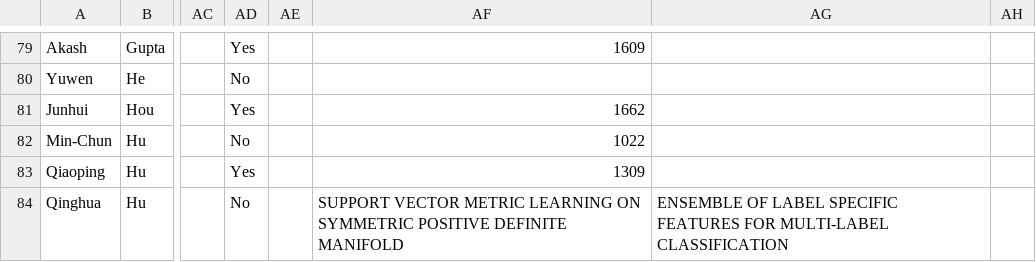
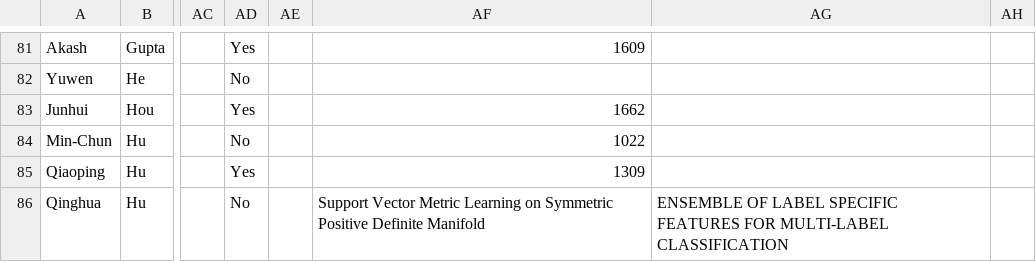
Before and after one commit to gbudiman/icme2018, a CSV file: app/models/cvent.csv, drawn as a sheet; only a part is shown, gaps mark what is left out; addresses are those after the commit; the diff covers the shown part only; the diff names each change by its address in the sheet, - before the commit and + after, or states it on an @@ line.

```diff
--- a/app/models/cvent.csv
+++ b/app/models/cvent.csv
-AF86: SUPPORT VECTOR METRIC LEARNING ON SYMMETRIC POSITIVE DEFINITE MANIFOLD
+AF86: Support Vector Metric Learning on Symmetric Positive Definite Manifold
```
Also changed, not shown: 12 added rows, 1 removed row and 2 edited cells elsewhere in this file.
